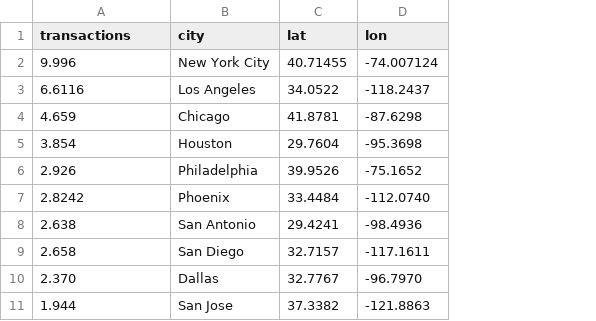
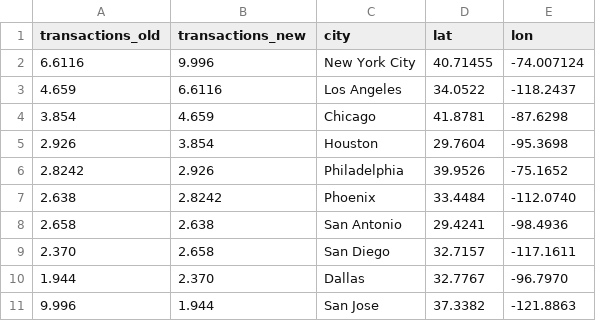
Before and after one commit to vivekraja07/hackgt, a CSV file: webapp/d3/csv/cities_8.csv, drawn as a sheet; the diff names each change by its address in the sheet, - before the commit and + after, or states it on an @@ line.

```diff
--- a/webapp/d3/csv/cities_8.csv
+++ b/webapp/d3/csv/cities_8.csv
+column B (transactions_new), rows 2-11: 9.996 | 6.6116 | 4.659 | 3.854 | 2.926 | 2.8242 | 2.638 | 2.658 | 2.370 | 1.944
-A1: transactions
+A1: transactions_old
-A2 (transactions_old): 9.996
+A2 (transactions_old): 6.6116
-A3 (transactions_old): 6.6116
+A3 (transactions_old): 4.659
-A4 (transactions_old): 4.659
+A4 (transactions_old): 3.854
-A5 (transactions_old): 3.854
+A5 (transactions_old): 2.926
-A6 (transactions_old): 2.926
+A6 (transactions_old): 2.8242
-A7 (transactions_old): 2.8242
+A7 (transactions_old): 2.638
-A8 (transactions_old): 2.638
+A8 (transactions_old): 2.658
-A9 (transactions_old): 2.658
+A9 (transactions_old): 2.370
-A10 (transactions_old): 2.370
+A10 (transactions_old): 1.944
-A11 (transactions_old): 1.944
+A11 (transactions_old): 9.996
```
Also changed, not shown: webapp/d3/csv/cities_9.csv, 10 other files.
